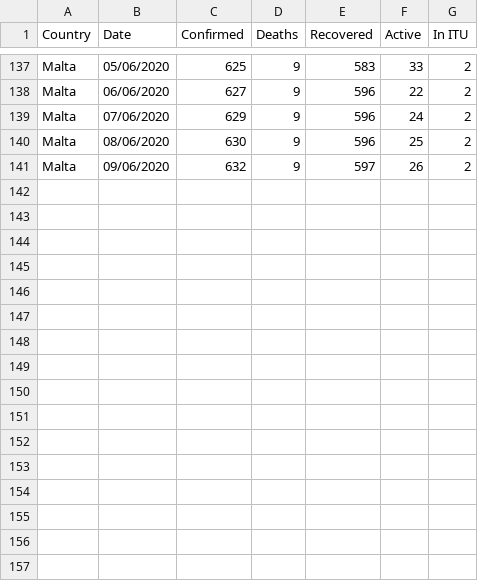
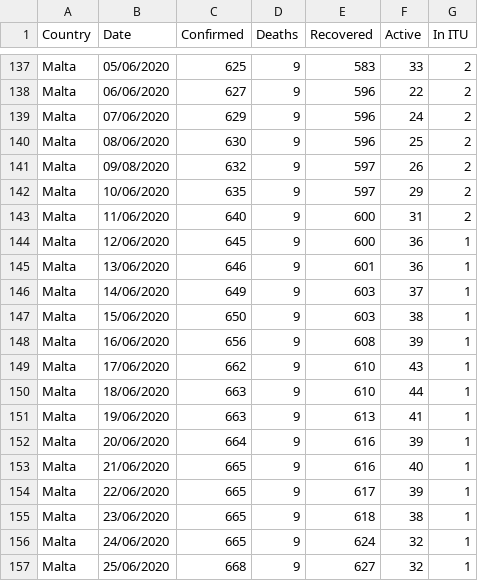
Before and after one commit to Lobeslab-Ltd/covid-19-MT, a CSV file: malta_time_series.csv, drawn as a sheet; only a part is shown, gaps mark what is left out.

Commit message:
Update malta_time_series.csv

```diff
--- a/malta_time_series.csv
+++ b/malta_time_series.csv
@@ -140,2 +140,18 @@ Malta,07/06/2020,629,9,596,24,2
 Malta,08/06/2020,630,9,596,25,2
-Malta,09/06/2020,632,9,597,26,2
+Malta,09/08/2020,632,9,597,26,2
+Malta,10/06/2020,635,9,597,29,2
+Malta,11/06/2020,640,9,600,31,2
+Malta,12/06/2020,645,9,600,36,1
+Malta,13/06/2020,646,9,601,36,1
+Malta,14/06/2020,649,9,603,37,1
+Malta,15/06/2020,650,9,603,38,1
+Malta,16/06/2020,656,9,608,39,1
+Malta,17/06/2020,662,9,610,43,1
+Malta,18/06/2020,663,9,610,44,1
+Malta,19/06/2020,663,9,613,41,1
+Malta,20/06/2020,664,9,616,39,1
+Malta,21/06/2020,665,9,616,40,1
+Malta,22/06/2020,665,9,617,39,1
+Malta,23/06/2020,665,9,618,38,1
+Malta,24/06/2020,665,9,624,32,1
+Malta,25/06/2020,668,9,627,32,1
```
